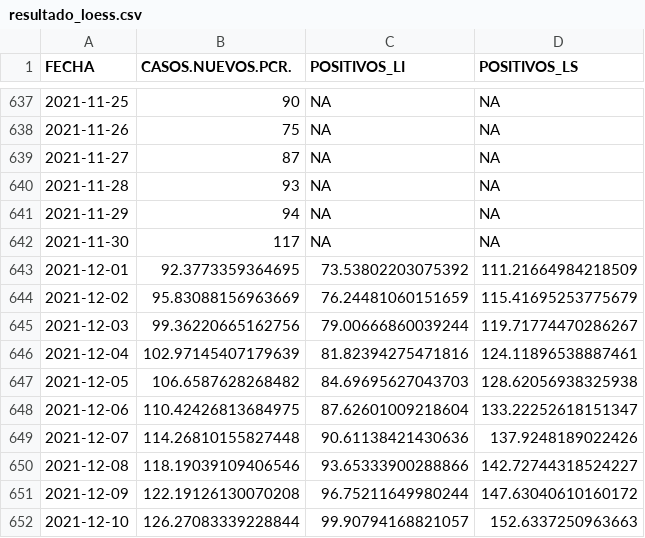
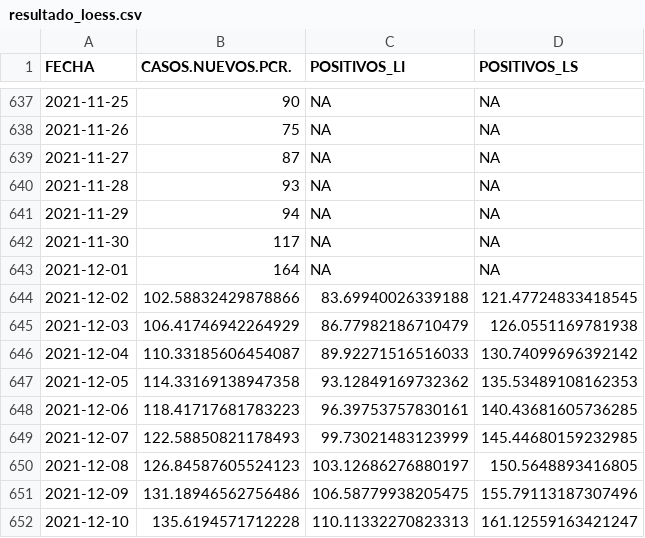
Before and after one commit to icane/covid19-rho, a CSV file: resultado_loess.csv, drawn as a sheet; only a part is shown, gaps mark what is left out; the diff covers the shown part only.

Commit message:
Actualizado 03/12/2021

```diff
--- a/resultado_loess.csv
+++ b/resultado_loess.csv
@@ -642,11 +642,11 @@ FECHA,CASOS.NUEVOS.PCR.,POSITIVOS_LI,POSITIVOS_LS
 2021-11-30,117,NA,NA
-2021-12-01,92.3773359364695,73.53802203075392,111.21664984218509
-2021-12-02,95.83088156963669,76.24481060151659,115.41695253775679
-2021-12-03,99.36220665162756,79.00666860039244,119.71774470286267
-2021-12-04,102.97145407179639,81.82394275471816,124.11896538887461
-2021-12-05,106.6587628268482,84.69695627043703,128.62056938325938
-2021-12-06,110.42426813684975,87.62601009218604,133.22252618151347
-2021-12-07,114.26810155827448,90.61138421430636,137.9248189022426
-2021-12-08,118.19039109406546,93.65333900288866,142.72744318524227
-2021-12-09,122.19126130070208,96.75211649980244,147.63040610160172
-2021-12-10,126.27083339228844,99.90794168821057,152.6337250963663
+2021-12-01,164,NA,NA
+2021-12-02,102.58832429878866,83.69940026339188,121.47724833418545
+2021-12-03,106.41746942264929,86.77982186710479,126.0551169781938
+2021-12-04,110.33185606454087,89.92271516516033,130.74099696392142
+2021-12-05,114.33169138947358,93.12849169732362,135.53489108162353
+2021-12-06,118.41717681783223,96.39753757830161,140.43681605736285
+2021-12-07,122.58850821178493,99.73021483123999,145.44680159232985
+2021-12-08,126.84587605524123,103.12686276880197,150.5648893416805
+2021-12-09,131.18946562756486,106.58779938205475,155.79113187307496
+2021-12-10,135.6194571712228,110.11332270823313,161.12559163421247
```
Also changed, not shown: 1 added row and 12 edited cells elsewhere in this file.
